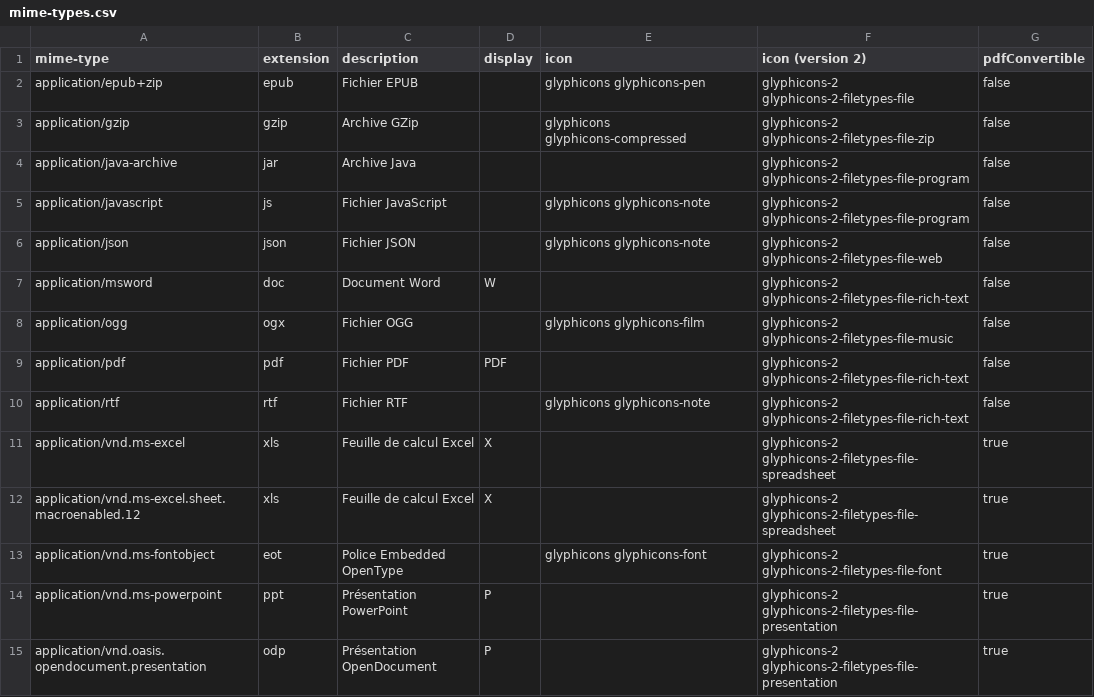
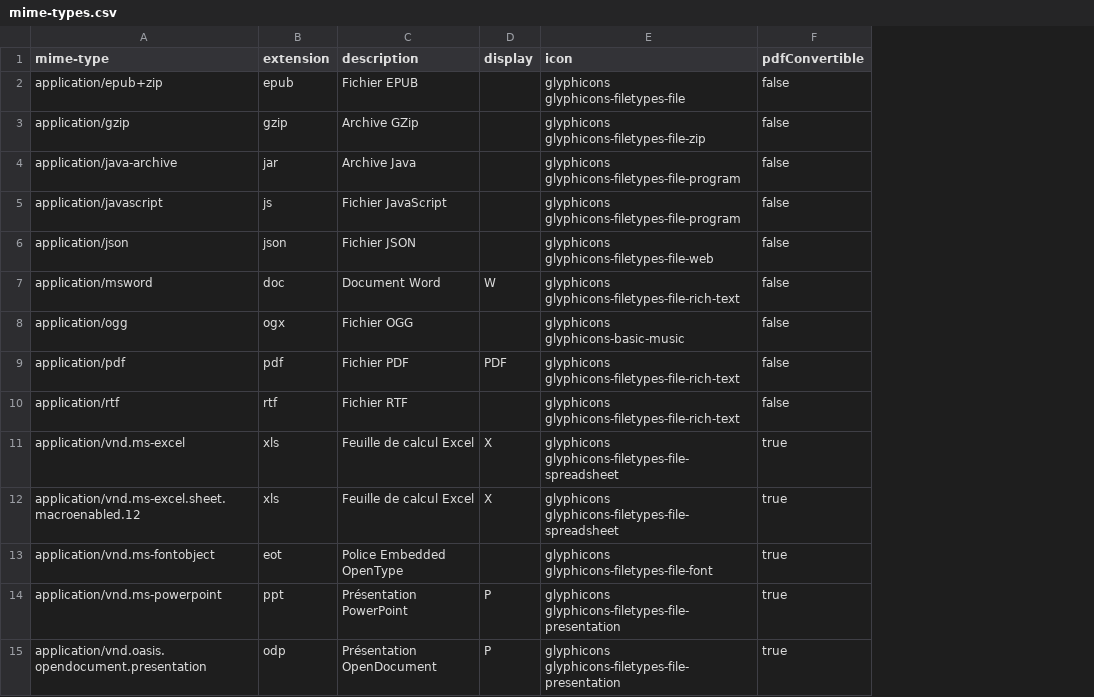
Before and after one commit to osivia/toutatice-cms, a CSV file: toutatice-portail-cms-nuxeo-web/src/main/resources/mime-types.csv, drawn as a sheet; only a part is shown; the diff covers the shown part only; the diff names each change by its address in the sheet, - before the commit and + after, or states it on an @@ line.

Commit message:
:arrow_up: Glyphicons version 2.

```diff
--- a/toutatice-portail-cms-nuxeo-web/src/main/resources/mime-types.csv
+++ b/toutatice-portail-cms-nuxeo-web/src/main/resources/mime-types.csv
-column F (icon (version 2)), rows 2-15: glyphicons-2 glyphicons-2-filetypes-file | glyphicons-2 glyphicons-2-filetypes-file-zip | glyphicons-2 glyphicons-2-filetypes-file-program | glyphicons-2 glyphicons-2-filetypes-file-program | glyphicons-2 glyphicons-2-filetypes-file-web | glyphicons-2 glyphicons-2-filetypes-file-rich-text | glyphicons-2 glyphicons-2-filetypes-file-music | glyphicons-2 glyphicons-2-filetypes-file-rich-text | glyphicons-2 glyphicons-2-filetypes-file-rich-text | glyphicons-2 glyphicons-2-filetypes-file-spreadsheet | glyphicons-2 glyphicons-2-filetypes-file-spreadsheet | glyphicons-2 glyphicons-2-filetypes-file-font | glyphicons-2 glyphicons-2-filetypes-file-presentation | glyphicons-2 glyphicons-2-filetypes-file-presentation
-E2 (icon): glyphicons glyphicons-pen
+E2 (icon): glyphicons glyphicons-filetypes-file
-E3 (icon): glyphicons glyphicons-compressed
+E3 (icon): glyphicons glyphicons-filetypes-file-zip
-E4 (icon): (empty)
+E4 (icon): glyphicons glyphicons-filetypes-file-program
-E5 (icon): glyphicons glyphicons-note
+E5 (icon): glyphicons glyphicons-filetypes-file-program
-E6 (icon): glyphicons glyphicons-note
+E6 (icon): glyphicons glyphicons-filetypes-file-web
-E7 (icon): (empty)
+E7 (icon): glyphicons glyphicons-filetypes-file-rich-text
-E8 (icon): glyphicons glyphicons-film
+E8 (icon): glyphicons glyphicons-basic-music
-E9 (icon): (empty)
+E9 (icon): glyphicons glyphicons-filetypes-file-rich-text
-E10 (icon): glyphicons glyphicons-note
+E10 (icon): glyphicons glyphicons-filetypes-file-rich-text
-E11:E12 (icon): (empty)
+E11:E12 (icon): glyphicons glyphicons-filetypes-file-spreadsheet
-E13 (icon): glyphicons glyphicons-font
+E13 (icon): glyphicons glyphicons-filetypes-file-font
-E14:E15 (icon): (empty)
+E14:E15 (icon): glyphicons glyphicons-filetypes-file-presentation
```
Also changed, not shown: 42 edited cells elsewhere in this file.
